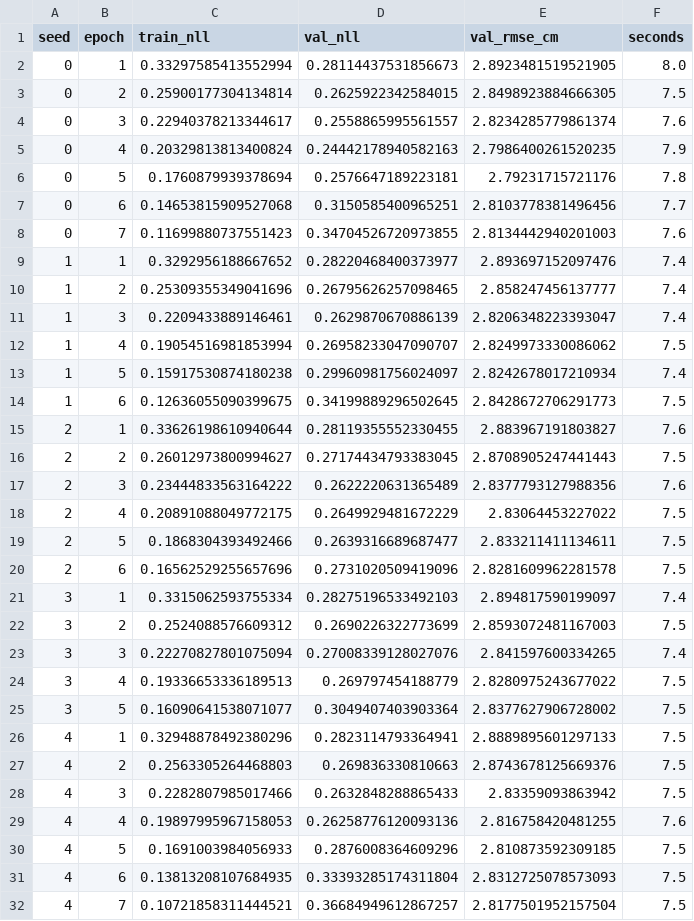
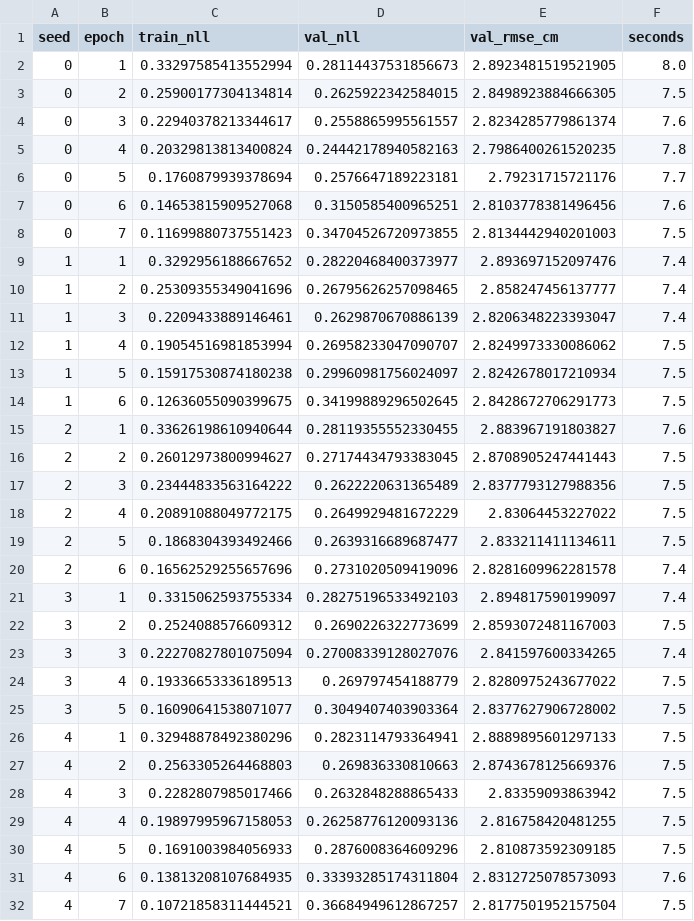
Before and after one commit to Lyra0710/Multimodal-Deep-Learning-for-Reliable-GRACE-Water-Storage-Trends, a CSV file: results/metrics/lstm_aligned_combined_training_history.csv, drawn as a sheet.

Commit message:
Rerun LSTM on final shared aligned file with training_mask

```diff
--- a/results/metrics/lstm_aligned_combined_training_history.csv
+++ b/results/metrics/lstm_aligned_combined_training_history.csv
@@ -4,6 +4,6 @@ seed,epoch,train_nll,val_nll,val_rmse_cm,seconds
 0,3,0.22940378213344617,0.2558865995561557,2.8234285779861374,7.6
-0,4,0.20329813813400824,0.24442178940582163,2.7986400261520235,7.9
-0,5,0.1760879939378694,0.2576647189223181,2.79231715721176,7.8
-0,6,0.14653815909527068,0.3150585400965251,2.8103778381496456,7.7
-0,7,0.11699880737551423,0.34704526720973855,2.8134442940201003,7.6
+0,4,0.20329813813400824,0.24442178940582163,2.7986400261520235,7.8
+0,5,0.1760879939378694,0.2576647189223181,2.79231715721176,7.7
+0,6,0.14653815909527068,0.3150585400965251,2.8103778381496456,7.6
+0,7,0.11699880737551423,0.34704526720973855,2.8134442940201003,7.5
 1,1,0.3292956188667652,0.28220468400373977,2.893697152097476,7.4
@@ -12,3 +12,3 @@ seed,epoch,train_nll,val_nll,val_rmse_cm,seconds
 1,4,0.19054516981853994,0.26958233047090707,2.8249973330086062,7.5
-1,5,0.15917530874180238,0.29960981756024097,2.8242678017210934,7.4
+1,5,0.15917530874180238,0.29960981756024097,2.8242678017210934,7.5
 1,6,0.12636055090399675,0.34199889296502645,2.8428672706291773,7.5
@@ -16,6 +16,6 @@ seed,epoch,train_nll,val_nll,val_rmse_cm,seconds
 2,2,0.26012973800994627,0.27174434793383045,2.8708905247441443,7.5
-2,3,0.23444833563164222,0.2622220631365489,2.8377793127988356,7.6
+2,3,0.23444833563164222,0.2622220631365489,2.8377793127988356,7.5
 2,4,0.20891088049772175,0.2649929481672229,2.83064453227022,7.5
 2,5,0.1868304393492466,0.2639316689687477,2.833211411134611,7.5
-2,6,0.16562529255657696,0.2731020509419096,2.8281609962281578,7.5
+2,6,0.16562529255657696,0.2731020509419096,2.8281609962281578,7.4
 3,1,0.3315062593755334,0.28275196533492103,2.894817590199097,7.4
@@ -28,5 +28,5 @@ seed,epoch,train_nll,val_nll,val_rmse_cm,seconds
 4,3,0.2282807985017466,0.2632848288865433,2.83359093863942,7.5
-4,4,0.19897995967158053,0.26258776120093136,2.816758420481255,7.6
+4,4,0.19897995967158053,0.26258776120093136,2.816758420481255,7.5
 4,5,0.1691003984056933,0.2876008364609296,2.810873592309185,7.5
-4,6,0.13813208107684935,0.33393285174311804,2.8312725078573093,7.5
+4,6,0.13813208107684935,0.33393285174311804,2.8312725078573093,7.6
 4,7,0.10721858311444521,0.36684949612867257,2.8177501952157504,7.5
```
Also changed, not shown: results/metrics/lstm_aligned_grace_training_history.csv, results/metrics/lstm_training_history.csv, 6 other files.
